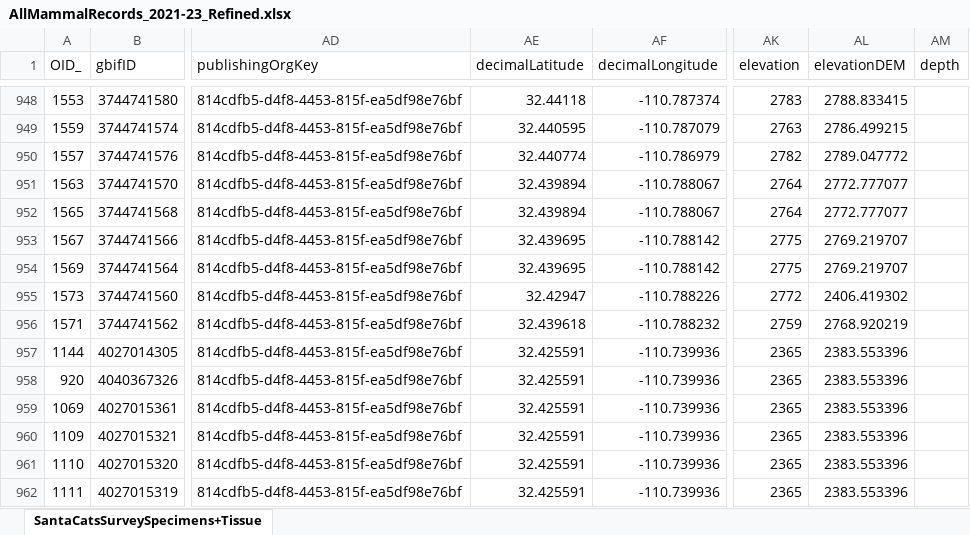
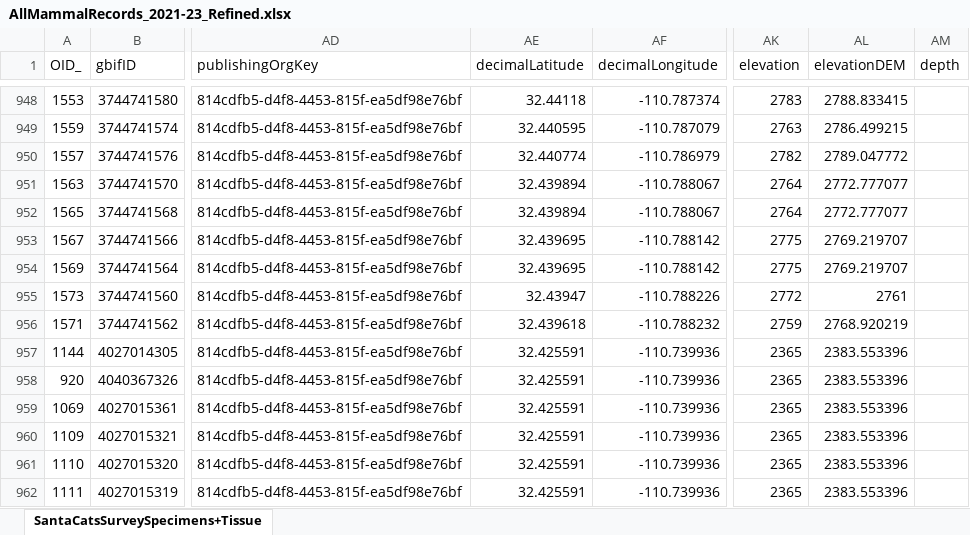
Before and after one commit to rowseydm/sc_mamm_survey, an Excel workbook: AllMammalRecords_2021-23_Refined.xlsx, sheet SantaCatsSurveySpecimens+Tissue, drawn as a sheet; only a part is shown, gaps mark what is left out; values as stored, in another font and other column widths than the file's, no borders; the diff names each change by its address in the sheet, - before the commit and + after, or states it on an @@ line.

Commit message:
Generating initial data files

```diff
--- a/AllMammalRecords_2021-23_Refined.xlsx (sheet SantaCatsSurveySpecimens+Tissue)
+++ b/AllMammalRecords_2021-23_Refined.xlsx (sheet SantaCatsSurveySpecimens+Tissue)
-AE955 (decimalLatitude): 32.42947
+AE955 (decimalLatitude): 32.43947
-AL955 (elevationDEM): 2406.419302
+AL955 (elevationDEM): 2761
```
Also changed, not shown: 9 other files.
